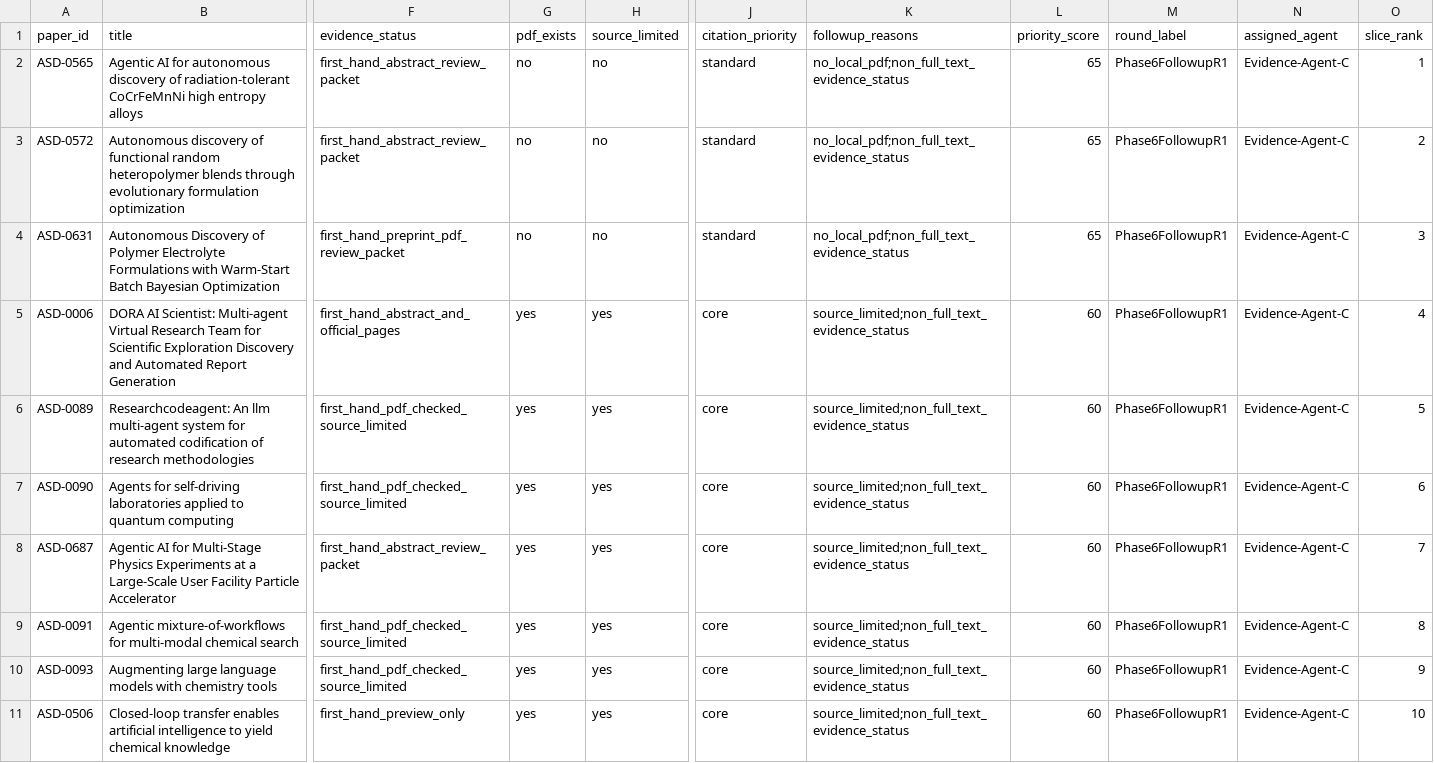
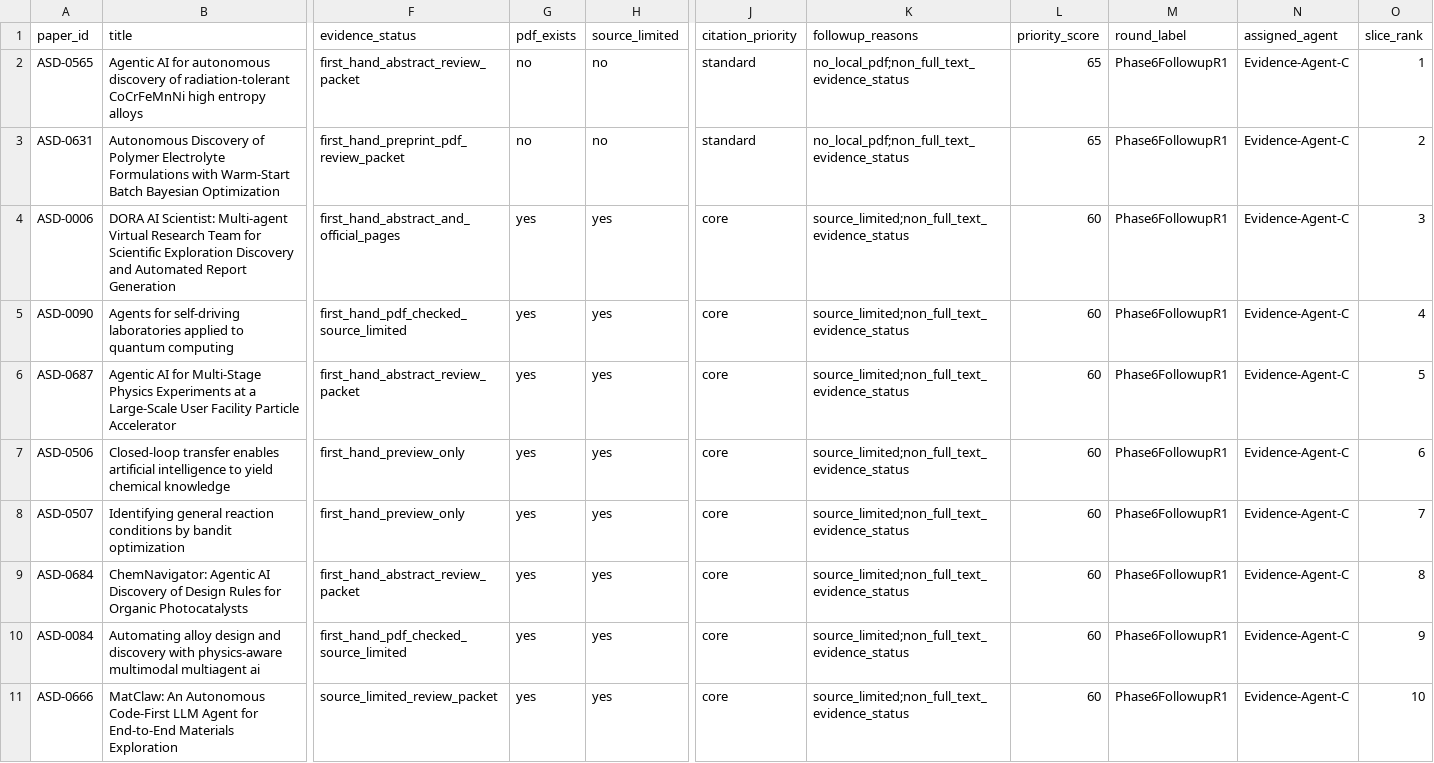
Before and after one commit to zzy451/Autonomous-Scientific-Discovery, a TSV file: Autonomous Scientific Discovery/Coverage_Check/structured_data_phase6_followup_round1_slice_C_447_2026-07-02.tsv, drawn as a sheet; only a part is shown, gaps mark what is left out; removed rows and columns are numbered as before the commit, all else as after; rows hold the shown columns only; the diff names each change by its address in the sheet, - before the commit and + after, or states it on an @@ line.

```diff
--- a/Autonomous Scientific Discovery/Coverage_Check/structured_data_phase6_followup_round1_slice_C_447_2026-07-02.tsv
+++ b/Autonomous Scientific Discovery/Coverage_Check/structured_data_phase6_followup_round1_slice_C_447_2026-07-02.tsv
-row 3: ASD-0572 | Autonomous discovery of functional random heteropolymer blends through evolutionary formulation optimization | first_hand_abstract_review_packet | no | no | standard | no_local_pdf;non_full_text_evidence_status | 65 | Phase6FollowupR1 | Evidence-Agent-C | 2
-O3 (slice_rank): 3
+O3 (slice_rank): 2
-O4 (slice_rank): 4
+O4 (slice_rank): 3
-row 6: ASD-0089 | Researchcodeagent: An llm multi-agent system for automated codification of research methodologies | first_hand_pdf_checked_source_limited | yes | yes | core | source_limited;non_full_text_evidence_status | 60 | Phase6FollowupR1 | Evidence-Agent-C | 5
-O5 (slice_rank): 6
+O5 (slice_rank): 4
-O6 (slice_rank): 7
+O6 (slice_rank): 5
-row 9: ASD-0091 | Agentic mixture-of-workflows for multi-modal chemical search | first_hand_pdf_checked_source_limited | yes | yes | core | source_limited;non_full_text_evidence_status | 60 | Phase6FollowupR1 | Evidence-Agent-C | 8
-row 10: ASD-0093 | Augmenting large language models with chemistry tools | first_hand_pdf_checked_source_limited | yes | yes | core | source_limited;non_full_text_evidence_status | 60 | Phase6FollowupR1 | Evidence-Agent-C | 9
-O7 (slice_rank): 10
+O7 (slice_rank): 6
+row 8: ASD-0507 | Identifying general reaction conditions by bandit optimization | first_hand_preview_only | yes | yes | core | source_limited;non_full_text_evidence_status | 60 | Phase6FollowupR1 | Evidence-Agent-C | 7
+row 9: ASD-0684 | ChemNavigator: Agentic AI Discovery of Design Rules for Organic Photocatalysts | first_hand_abstract_review_packet | yes | yes | core | source_limited;non_full_text_evidence_status | 60 | Phase6FollowupR1 | Evidence-Agent-C | 8
+row 10: ASD-0084 | Automating alloy design and discovery with physics-aware multimodal multiagent ai | first_hand_pdf_checked_source_limited | yes | yes | core | source_limited;non_full_text_evidence_status | 60 | Phase6FollowupR1 | Evidence-Agent-C | 9
+row 11: ASD-0666 | MatClaw: An Autonomous Code-First LLM Agent for End-to-End Materials Exploration | source_limited_review_packet | yes | yes | core | source_limited;non_full_text_evidence_status | 60 | Phase6FollowupR1 | Evidence-Agent-C | 10
```
Also changed, not shown: Autonomous Scientific Discovery/Coverage_Check/structured_data_phase6_followup_round1_slice_A_447_2026-07-02.tsv, Autonomous Scientific Discovery/Coverage_Check/structured_data_phase6_full_text_followup_queue_447_2026-07-02.tsv, 16 other files.
